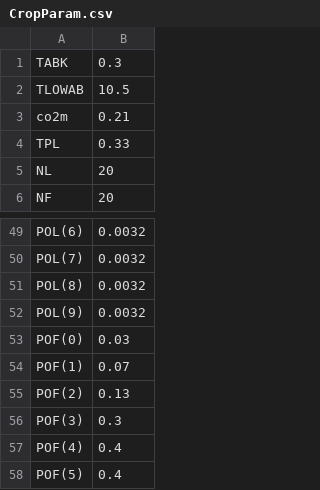
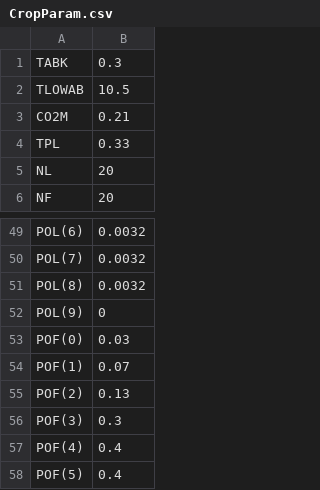
Before and after one commit to JackShieh529/TOMGRO.TokairinLab_2019, a CSV file: src/CropParam.csv, drawn as a sheet; only a part is shown, gaps mark what is left out; the diff covers the shown part only.

```diff
--- a/src/CropParam.csv
+++ b/src/CropParam.csv
@@ -2,3 +2,3 @@ TABK,0.3
 TLOWAB,10.5
-co2m,0.21
+CO2M,0.21
 TPL,0.33
@@ -51,3 +51,3 @@ POL(7),0.0032
 POL(8),0.0032
-POL(9),0.0032
+POL(9),0
 POF(0),0.03
```
Also changed, not shown: 20 edited cells elsewhere in this file, src/MGT.csv, src/Weather.csv, 8 other files.
